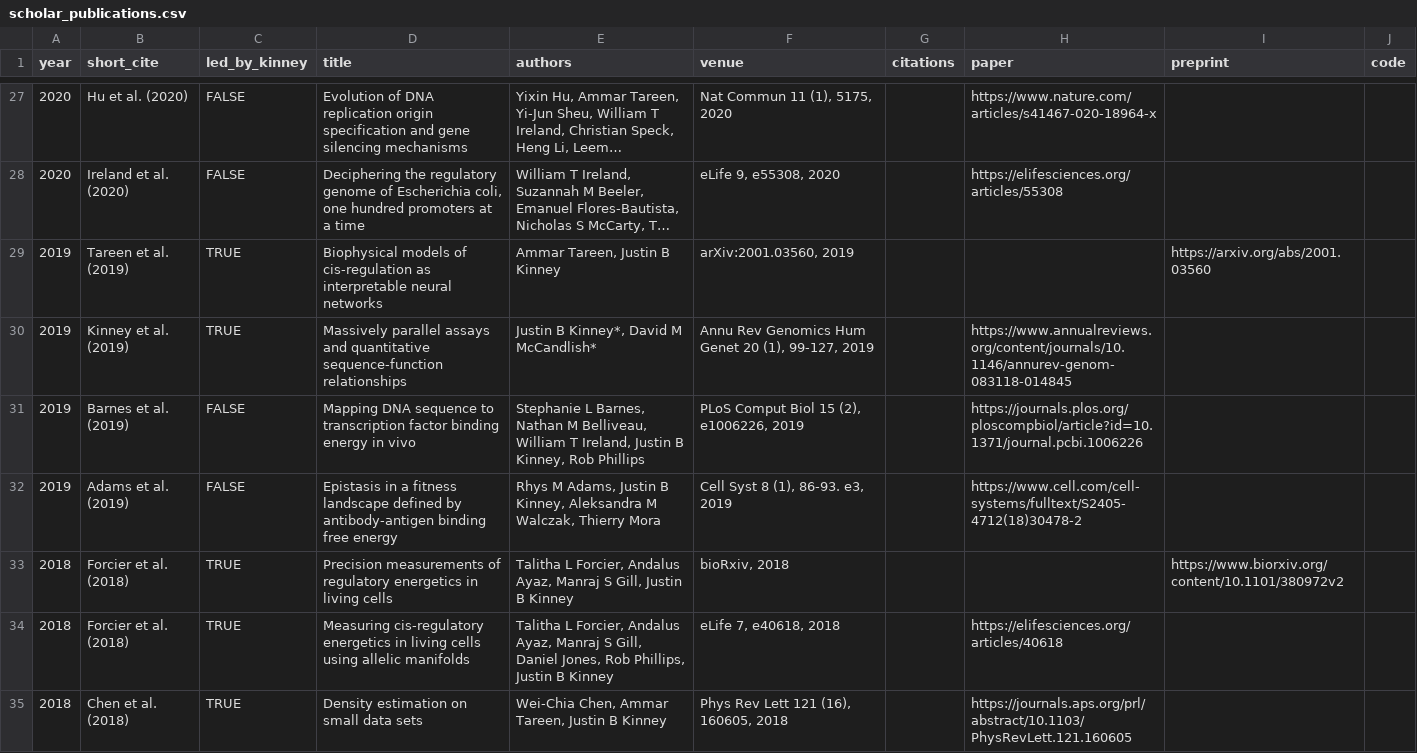
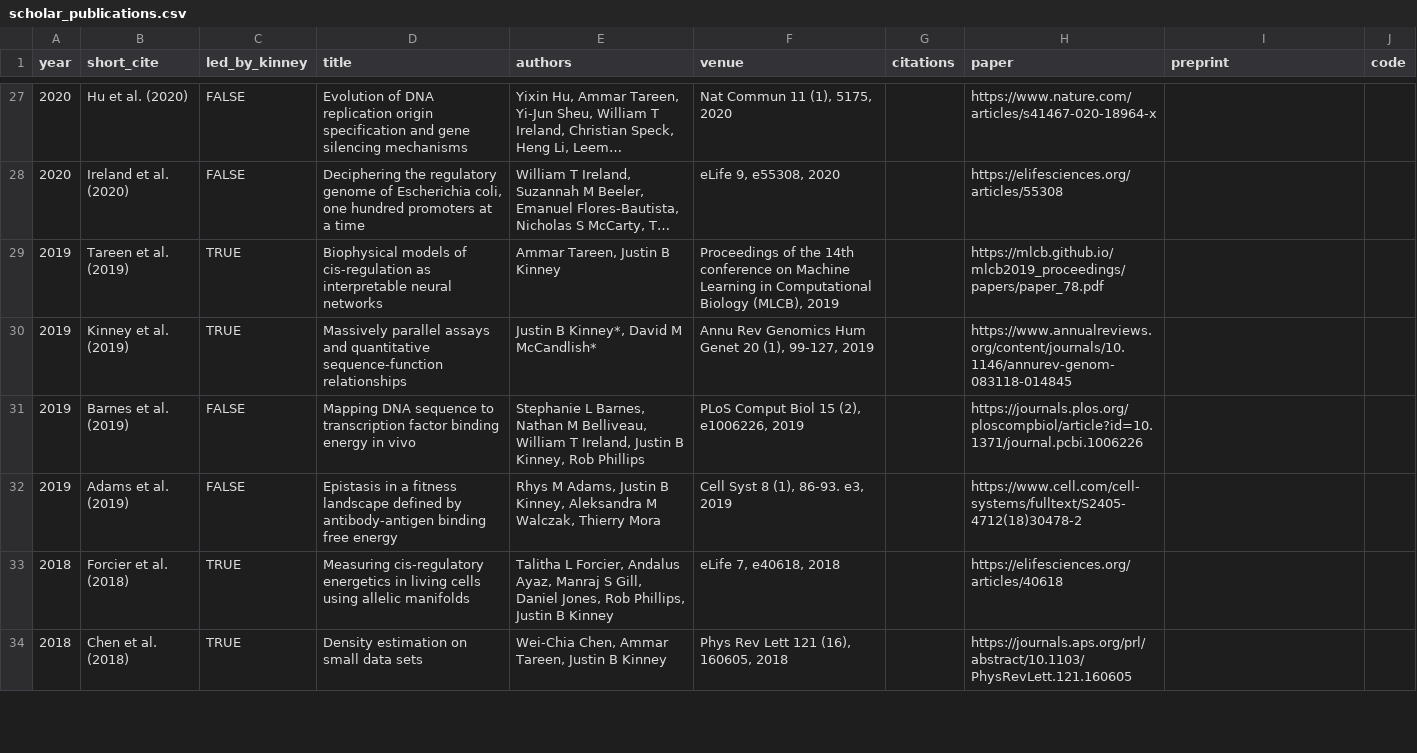
Before and after one commit to aidancordero2/kinneylab_website, a CSV file: backend/scholar_publications.csv, drawn as a sheet; only a part is shown, gaps mark what is left out; long unchanged cells end in …; the diff names each change by its address in the sheet, - before the commit and + after, or states it on an @@ line.

Commit message:
Compact publications layout and update citation data
- Reduced vertical spacing: smaller year headings (2.5rem \u2192 1.6rem),
  tighter item padding (1rem \u2192 0.25rem), removed list gap,
  reduced font sizes and line heights for authors/journal
- Updated Tareen et al. (2019) venue from arXiv to MLCB conference
  proceedings with correct paper URL
- Added co-corresponding author star to Kinney et al. (2019)
- Removed duplicate Forcier et al. (2018) bioRxiv preprint entry
  (keeping the published eLife version)

```diff
--- a/backend/scholar_publications.csv
+++ b/backend/scholar_publications.csv
-F29 (venue): arXiv:2001.03560, 2019
+F29 (venue): Proceedings of the 14th conference on Machine Learning in Computational Biology (MLCB), 2019
-H29 (paper): (empty)
+H29 (paper): https://mlcb.github.io/mlcb2019_proceedings/papers/paper_78.pdf
-I29 (preprint): https://arxiv.org/abs/2001.03560
+I29 (preprint): (empty)
-row 33: 2018 | Forcier et al. (2018) | TRUE | Precision measurements of regulatory energetics in living cells | Talitha L Forcier, Andalus Ayaz, Manraj S Gill, Justin B Kinney | bioRxiv, 2018 |  |  | https://www.biorxiv.org/content/10.1101/380972v2
```
Also changed, not shown: 1 other file.
